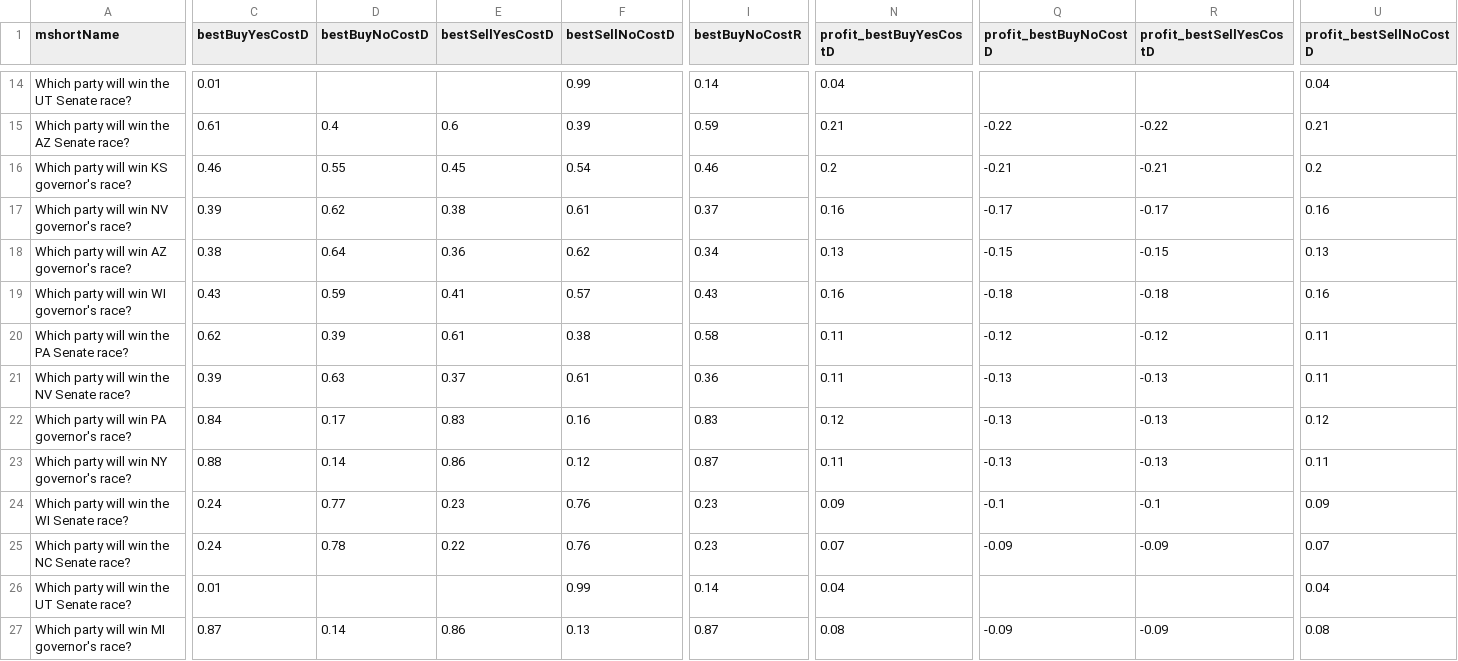
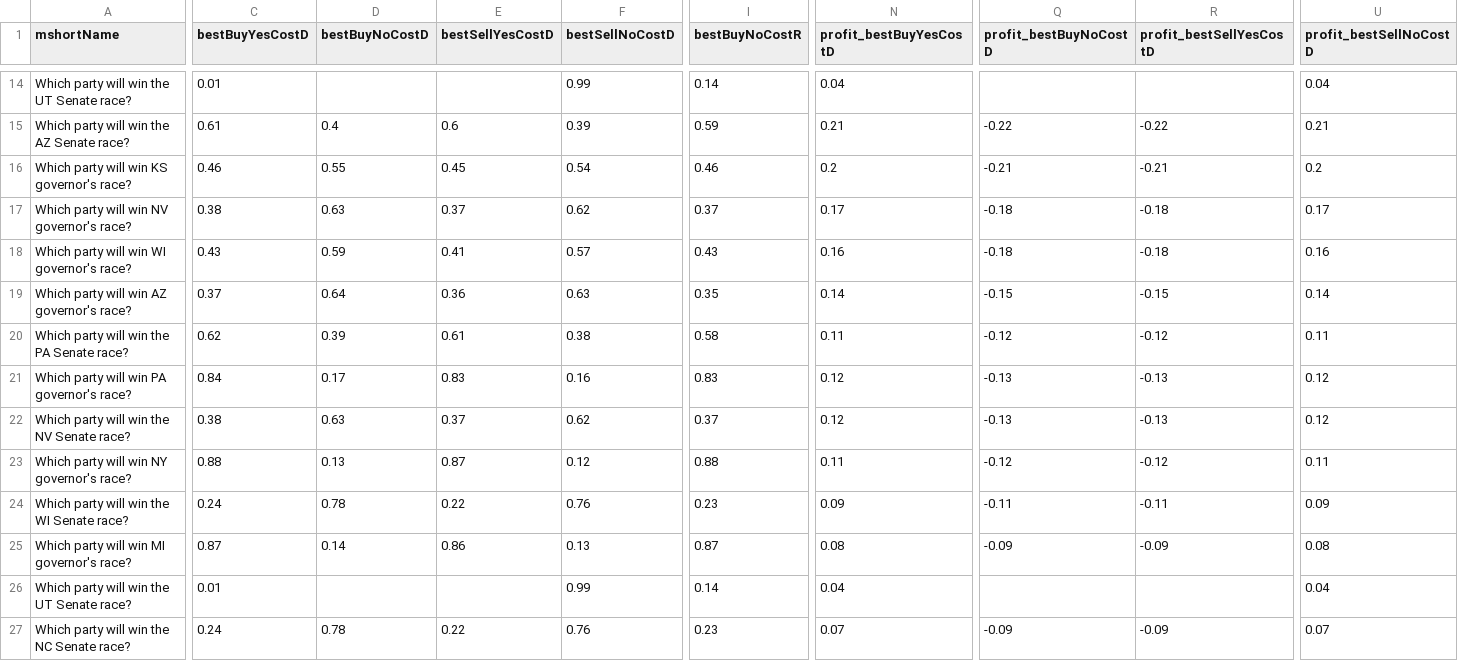
Before and after one commit to dcadata/fivethirtyeight-vs-predictit, a CSV file: data/opportunities.csv, drawn as a sheet; only a part is shown, gaps mark what is left out; removed rows and columns are numbered as before the commit, all else as after; rows hold the shown columns only; the diff covers the shown part only; the diff names each change by its address in the sheet, - before the commit and + after, or states it on an @@ line.

```diff
--- a/data/opportunities.csv
+++ b/data/opportunities.csv
-C17 (bestBuyYesCostD): 0.39
+C17 (bestBuyYesCostD): 0.38
-D17 (bestBuyNoCostD): 0.62
+D17 (bestBuyNoCostD): 0.63
-E17 (bestSellYesCostD): 0.38
+E17 (bestSellYesCostD): 0.37
-F17 (bestSellNoCostD): 0.61
+F17 (bestSellNoCostD): 0.62
-N17 (profit_bestBuyYesCostD): 0.16
+N17 (profit_bestBuyYesCostD): 0.17
-Q17 (profit_bestBuyNoCostD): -0.17
+Q17 (profit_bestBuyNoCostD): -0.18
-R17 (profit_bestSellYesCostD): -0.17
+R17 (profit_bestSellYesCostD): -0.18
-U17 (profit_bestSellNoCostD): 0.16
+U17 (profit_bestSellNoCostD): 0.17
-row 18: Which party will win AZ governor's race? | 0.38 | 0.64 | 0.36 | 0.62 | 0.34 | 0.13 | -0.15 | -0.15 | 0.13
+row 19: Which party will win AZ governor's race? | 0.37 | 0.64 | 0.36 | 0.63 | 0.35 | 0.14 | -0.15 | -0.15 | 0.14
-row 21: Which party will win the NV Senate race? | 0.39 | 0.63 | 0.37 | 0.61 | 0.36 | 0.11 | -0.13 | -0.13 | 0.11
+row 22: Which party will win the NV Senate race? | 0.38 | 0.63 | 0.37 | 0.62 | 0.37 | 0.12 | -0.13 | -0.13 | 0.12
-D23 (bestBuyNoCostD): 0.14
+D23 (bestBuyNoCostD): 0.13
-E23 (bestSellYesCostD): 0.86
+E23 (bestSellYesCostD): 0.87
-I23 (bestBuyNoCostR): 0.87
+I23 (bestBuyNoCostR): 0.88
-Q23 (profit_bestBuyNoCostD): -0.13
+Q23 (profit_bestBuyNoCostD): -0.12
-R23 (profit_bestSellYesCostD): -0.13
+R23 (profit_bestSellYesCostD): -0.12
-D24 (bestBuyNoCostD): 0.77
+D24 (bestBuyNoCostD): 0.78
-E24 (bestSellYesCostD): 0.23
+E24 (bestSellYesCostD): 0.22
-Q24 (profit_bestBuyNoCostD): -0.1
+Q24 (profit_bestBuyNoCostD): -0.11
-R24 (profit_bestSellYesCostD): -0.1
+R24 (profit_bestSellYesCostD): -0.11
@@ row 27 moved to row 25: Which party will win MI governor's race? @@
```
Also changed, not shown: 48 edited cells elsewhere in this file, 1 other file.
